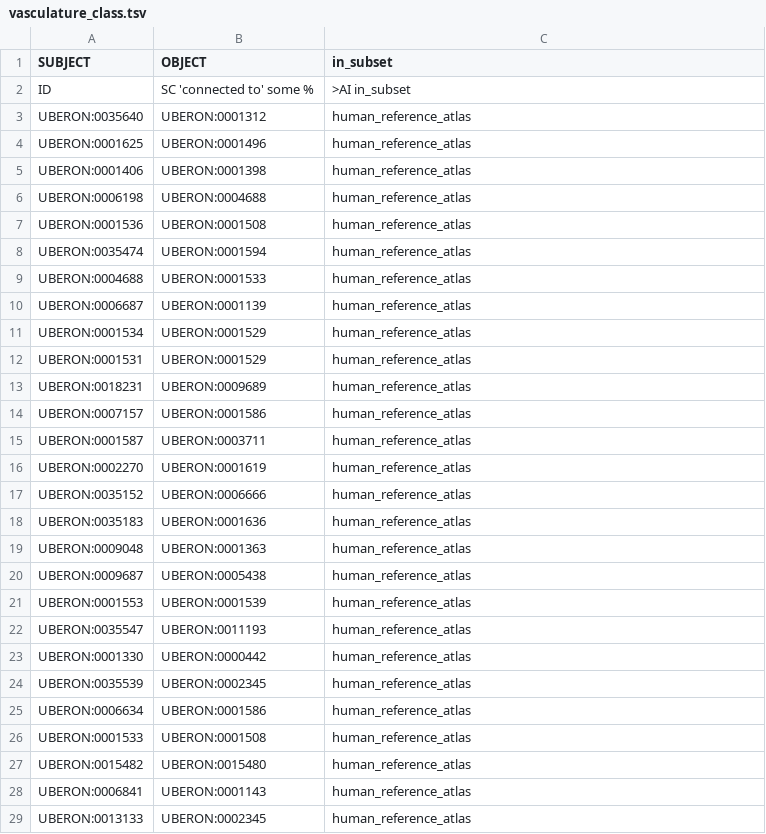
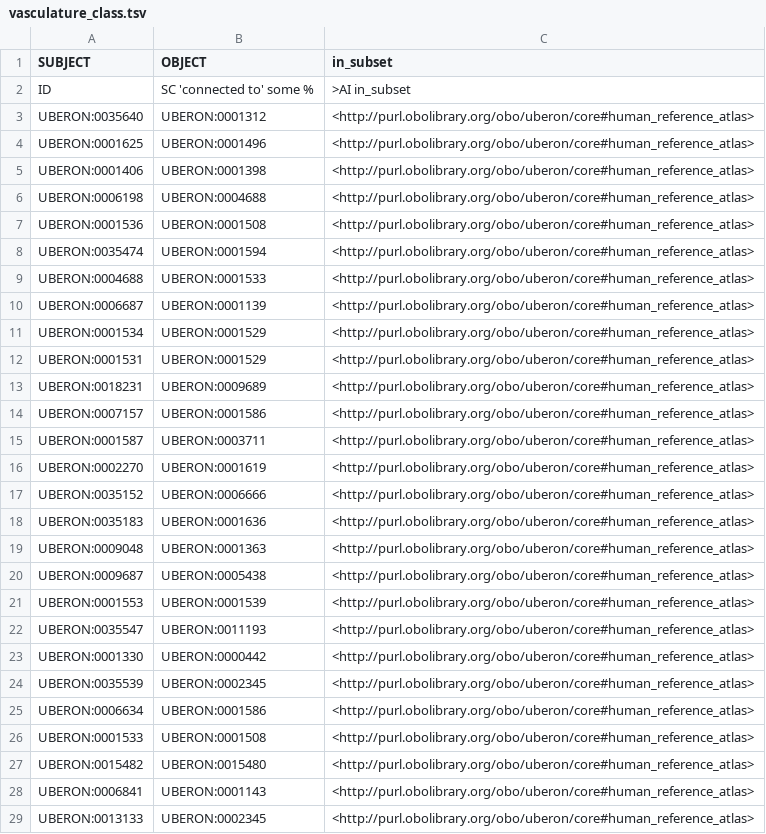
Before and after one commit to obophenotype/uberon, a TSV file: src/templates/vasculature_class.tsv, drawn as a sheet; only a part is shown; the diff covers the shown part only.

Commit message:
fix subset

```diff
--- a/src/templates/vasculature_class.tsv
+++ b/src/templates/vasculature_class.tsv
@@ -2,28 +2,28 @@ SUBJECT	OBJECT	in_subset
 ID	SC 'connected to' some %	>AI in_subset
-UBERON:0035640	UBERON:0001312	human_reference_atlas
-UBERON:0001625	UBERON:0001496	human_reference_atlas
-UBERON:0001406	UBERON:0001398	human_reference_atlas
-UBERON:0006198	UBERON:0004688	human_reference_atlas
-UBERON:0001536	UBERON:0001508	human_reference_atlas
-UBERON:0035474	UBERON:0001594	human_reference_atlas
-UBERON:0004688	UBERON:0001533	human_reference_atlas
-UBERON:0006687	UBERON:0001139	human_reference_atlas
-UBERON:0001534	UBERON:0001529	human_reference_atlas
-UBERON:0001531	UBERON:0001529	human_reference_atlas
-UBERON:0018231	UBERON:0009689	human_reference_atlas
-UBERON:0007157	UBERON:0001586	human_reference_atlas
-UBERON:0001587	UBERON:0003711	human_reference_atlas
-UBERON:0002270	UBERON:0001619	human_reference_atlas
-UBERON:0035152	UBERON:0006666	human_reference_atlas
-UBERON:0035183	UBERON:0001636	human_reference_atlas
-UBERON:0009048	UBERON:0001363	human_reference_atlas
-UBERON:0009687	UBERON:0005438	human_reference_atlas
-UBERON:0001553	UBERON:0001539	human_reference_atlas
-UBERON:0035547	UBERON:0011193	human_reference_atlas
-UBERON:0001330	UBERON:0000442	human_reference_atlas
-UBERON:0035539	UBERON:0002345	human_reference_atlas
-UBERON:0006634	UBERON:0001586	human_reference_atlas
-UBERON:0001533	UBERON:0001508	human_reference_atlas
-UBERON:0015482	UBERON:0015480	human_reference_atlas
-UBERON:0006841	UBERON:0001143	human_reference_atlas
-UBERON:0013133	UBERON:0002345	human_reference_atlas
+UBERON:0035640	UBERON:0001312	<http://purl.obolibrary.org/obo/uberon/core#human_reference_atlas>
+UBERON:0001625	UBERON:0001496	<http://purl.obolibrary.org/obo/uberon/core#human_reference_atlas>
+UBERON:0001406	UBERON:0001398	<http://purl.obolibrary.org/obo/uberon/core#human_reference_atlas>
+UBERON:0006198	UBERON:0004688	<http://purl.obolibrary.org/obo/uberon/core#human_reference_atlas>
+UBERON:0001536	UBERON:0001508	<http://purl.obolibrary.org/obo/uberon/core#human_reference_atlas>
+UBERON:0035474	UBERON:0001594	<http://purl.obolibrary.org/obo/uberon/core#human_reference_atlas>
+UBERON:0004688	UBERON:0001533	<http://purl.obolibrary.org/obo/uberon/core#human_reference_atlas>
+UBERON:0006687	UBERON:0001139	<http://purl.obolibrary.org/obo/uberon/core#human_reference_atlas>
+UBERON:0001534	UBERON:0001529	<http://purl.obolibrary.org/obo/uberon/core#human_reference_atlas>
+UBERON:0001531	UBERON:0001529	<http://purl.obolibrary.org/obo/uberon/core#human_reference_atlas>
+UBERON:0018231	UBERON:0009689	<http://purl.obolibrary.org/obo/uberon/core#human_reference_atlas>
+UBERON:0007157	UBERON:0001586	<http://purl.obolibrary.org/obo/uberon/core#human_reference_atlas>
+UBERON:0001587	UBERON:0003711	<http://purl.obolibrary.org/obo/uberon/core#human_reference_atlas>
+UBERON:0002270	UBERON:0001619	<http://purl.obolibrary.org/obo/uberon/core#human_reference_atlas>
+UBERON:0035152	UBERON:0006666	<http://purl.obolibrary.org/obo/uberon/core#human_reference_atlas>
+UBERON:0035183	UBERON:0001636	<http://purl.obolibrary.org/obo/uberon/core#human_reference_atlas>
+UBERON:0009048	UBERON:0001363	<http://purl.obolibrary.org/obo/uberon/core#human_reference_atlas>
+UBERON:0009687	UBERON:0005438	<http://purl.obolibrary.org/obo/uberon/core#human_reference_atlas>
+UBERON:0001553	UBERON:0001539	<http://purl.obolibrary.org/obo/uberon/core#human_reference_atlas>
+UBERON:0035547	UBERON:0011193	<http://purl.obolibrary.org/obo/uberon/core#human_reference_atlas>
+UBERON:0001330	UBERON:0000442	<http://purl.obolibrary.org/obo/uberon/core#human_reference_atlas>
+UBERON:0035539	UBERON:0002345	<http://purl.obolibrary.org/obo/uberon/core#human_reference_atlas>
+UBERON:0006634	UBERON:0001586	<http://purl.obolibrary.org/obo/uberon/core#human_reference_atlas>
+UBERON:0001533	UBERON:0001508	<http://purl.obolibrary.org/obo/uberon/core#human_reference_atlas>
+UBERON:0015482	UBERON:0015480	<http://purl.obolibrary.org/obo/uberon/core#human_reference_atlas>
+UBERON:0006841	UBERON:0001143	<http://purl.obolibrary.org/obo/uberon/core#human_reference_atlas>
+UBERON:0013133	UBERON:0002345	<http://purl.obolibrary.org/obo/uberon/core#human_reference_atlas>
```
Also changed, not shown: 106 edited cells elsewhere in this file, 1 other file.
